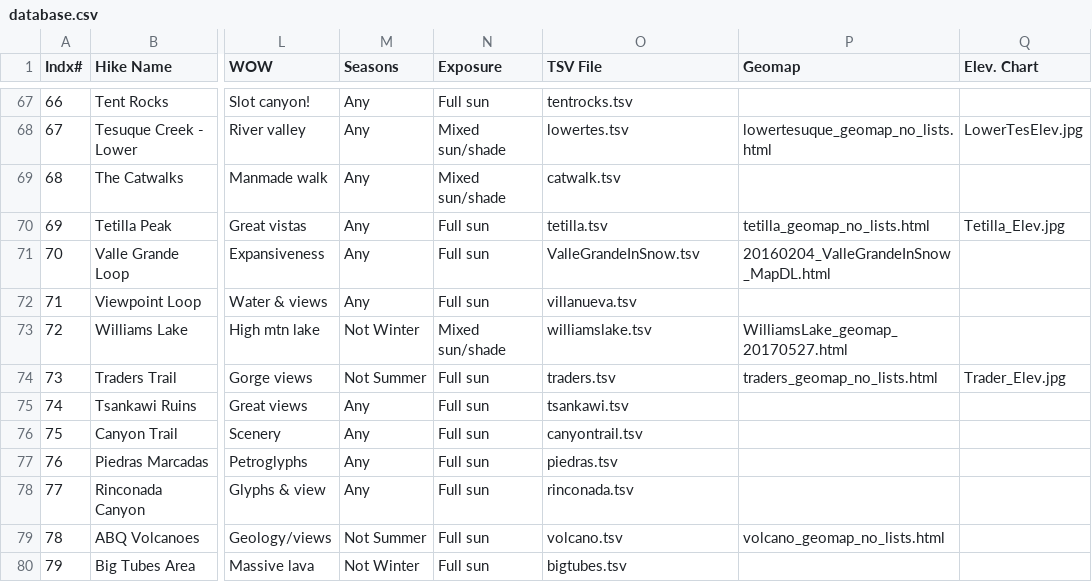
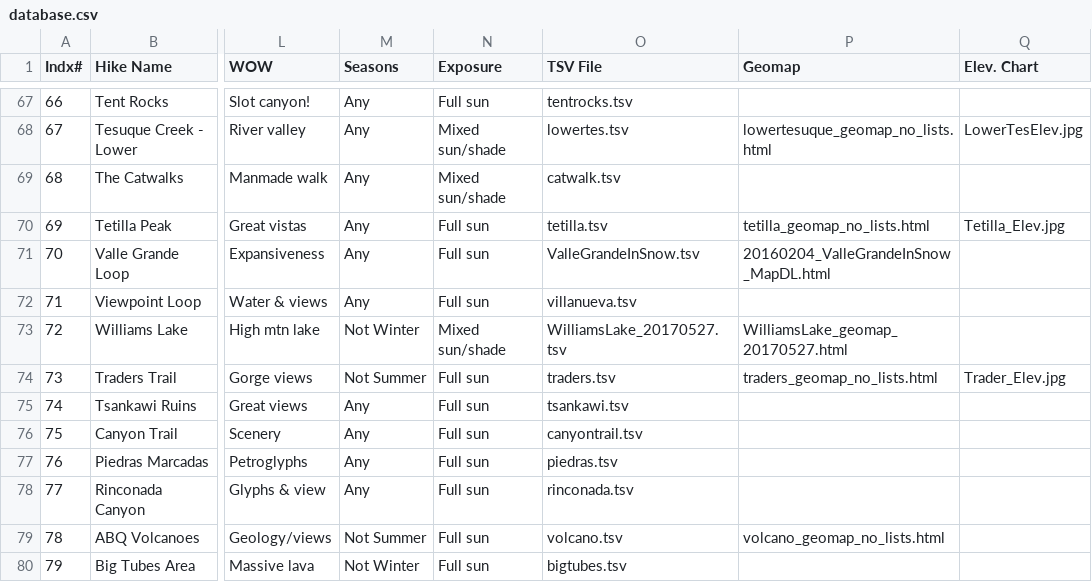
Before and after one commit to krcowles/ktesa, a CSV file: data/database.csv, drawn as a sheet; only a part is shown, gaps mark what is left out; the diff names each change by its address in the sheet, - before the commit and + after, or states it on an @@ line.

Commit message:
Fix tsv file name in database.csv for Williams Lake. That makes the dynamic maps work.

```diff
--- a/data/database.csv
+++ b/data/database.csv
-O73 (TSV File): williamslake.tsv
+O73 (TSV File): WilliamsLake_20170527.tsv
```
